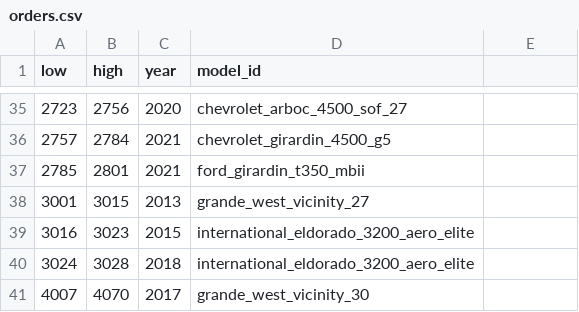
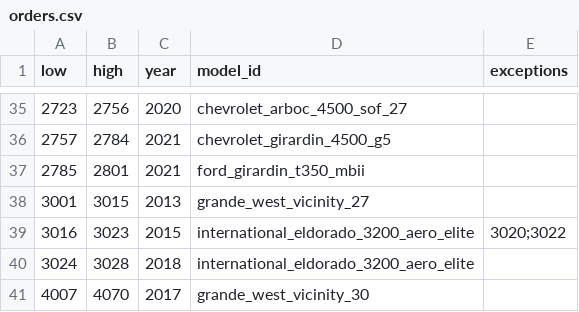
Before and after one commit to bumblesquashs/bctracker, a CSV file: data/static/orders.csv, drawn as a sheet; only a part is shown, gaps mark what is left out; the diff names each change by its address in the sheet, - before the commit and + after, or states it on an @@ line.

Commit message:
Add support for order exceptions

```diff
--- a/data/static/orders.csv
+++ b/data/static/orders.csv
-E1: (empty)
+E1: exceptions
-E39 (exceptions): (empty)
+E39 (exceptions): 3020;3022
```
Also changed, not shown: 3 other files.
